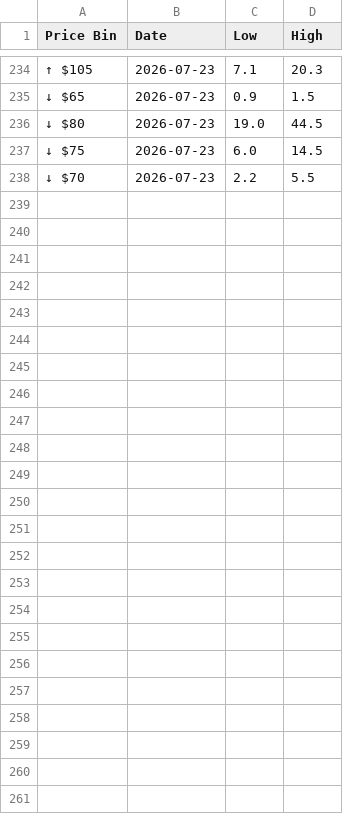
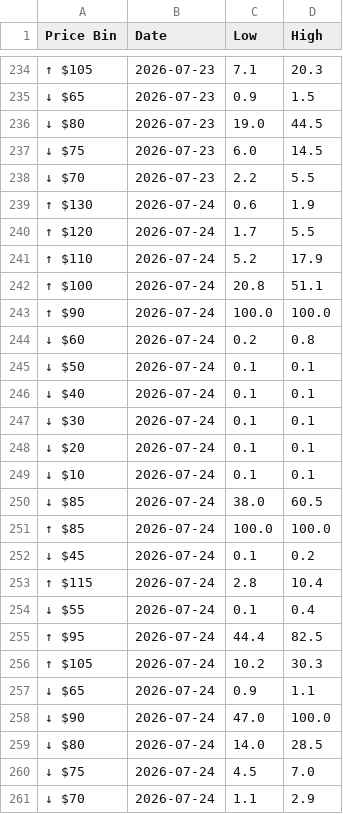
Before and after one commit to Caleblucas1/polymarket-wti-snapshot, a CSV file: wti_july_2026_9am_ranges.csv, drawn as a sheet; only a part is shown, gaps mark what is left out.

Commit message:
Update daily market snapshots

```diff
--- a/wti_july_2026_9am_ranges.csv
+++ b/wti_july_2026_9am_ranges.csv
@@ -238 +238,24 @@ Price Bin,Date,Low,High
 ↓ $70,2026-07-23,2.2,5.5
+↑ $130,2026-07-24,0.6,1.9
+↑ $120,2026-07-24,1.7,5.5
+↑ $110,2026-07-24,5.2,17.9
+↑ $100,2026-07-24,20.8,51.1
+↑ $90,2026-07-24,100.0,100.0
+↓ $60,2026-07-24,0.2,0.8
+↓ $50,2026-07-24,0.1,0.1
+↓ $40,2026-07-24,0.1,0.1
+↓ $30,2026-07-24,0.1,0.1
+↓ $20,2026-07-24,0.1,0.1
+↓ $10,2026-07-24,0.1,0.1
+↓ $85,2026-07-24,38.0,60.5
+↑ $85,2026-07-24,100.0,100.0
+↓ $45,2026-07-24,0.1,0.2
+↑ $115,2026-07-24,2.8,10.4
+↓ $55,2026-07-24,0.1,0.4
+↑ $95,2026-07-24,44.4,82.5
+↑ $105,2026-07-24,10.2,30.3
+↓ $65,2026-07-24,0.9,1.1
+↓ $90,2026-07-24,47.0,100.0
+↓ $80,2026-07-24,14.0,28.5
+↓ $75,2026-07-24,4.5,7.0
+↓ $70,2026-07-24,1.1,2.9
```
